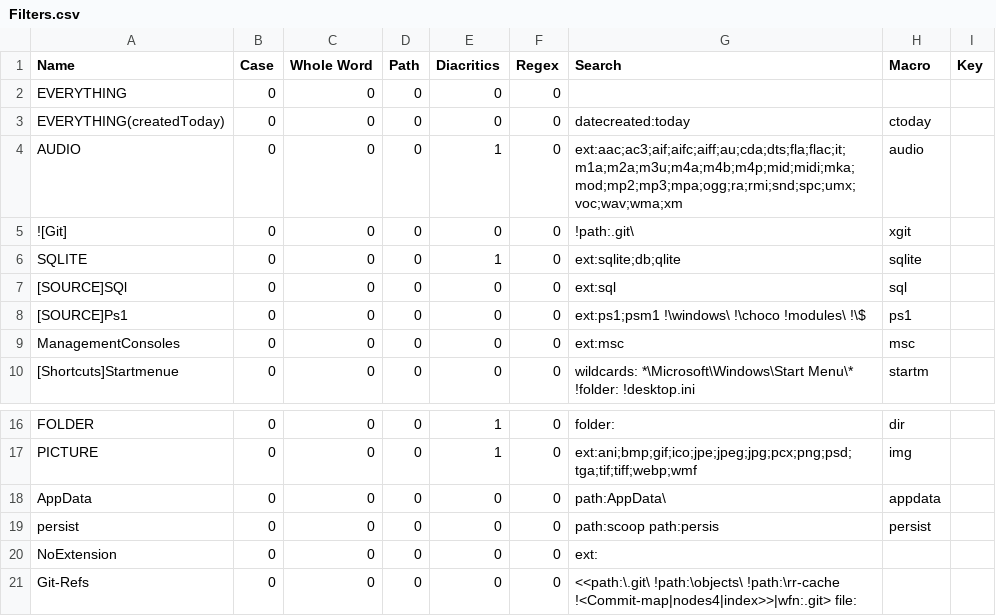
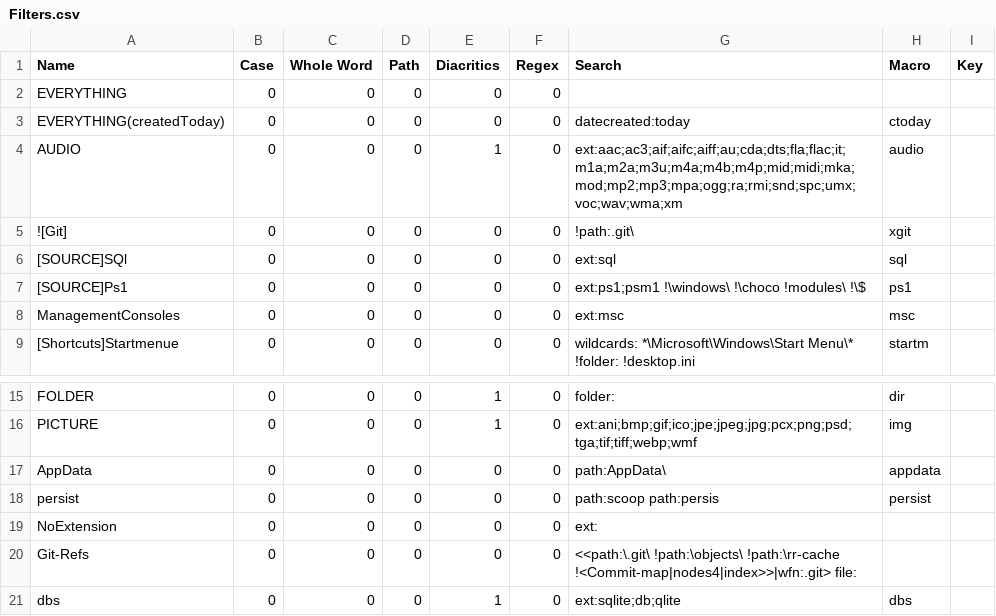
Before and after one commit to perXautomatik/EverythingSettings, a CSV file: Filters.csv, drawn as a sheet; only a part is shown, gaps mark what is left out; removed rows and columns are numbered as before the commit, all else as after; the diff names each change by its address in the sheet, - before the commit and + after, or states it on an @@ line.

Commit message:
Renamed Sqlite filter to dbs, invoked to dbs instead of sqlite

```diff
--- a/Filters.csv
+++ b/Filters.csv
-row 6: SQLITE | 0 | 0 | 0 | 1 | 0 | ext:sqlite;db;qlite | sqlite
+row 21: dbs | 0 | 0 | 0 | 1 | 0 | ext:sqlite;db;qlite | dbs
```
